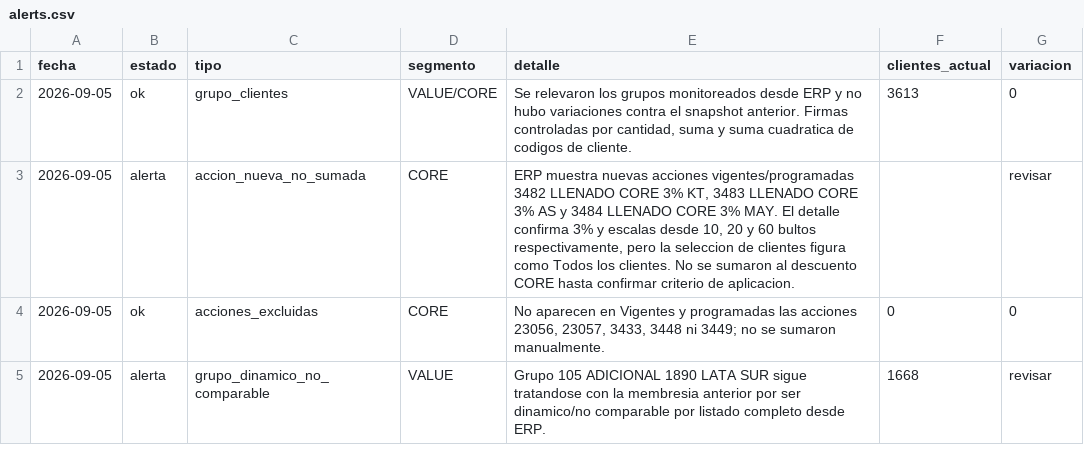
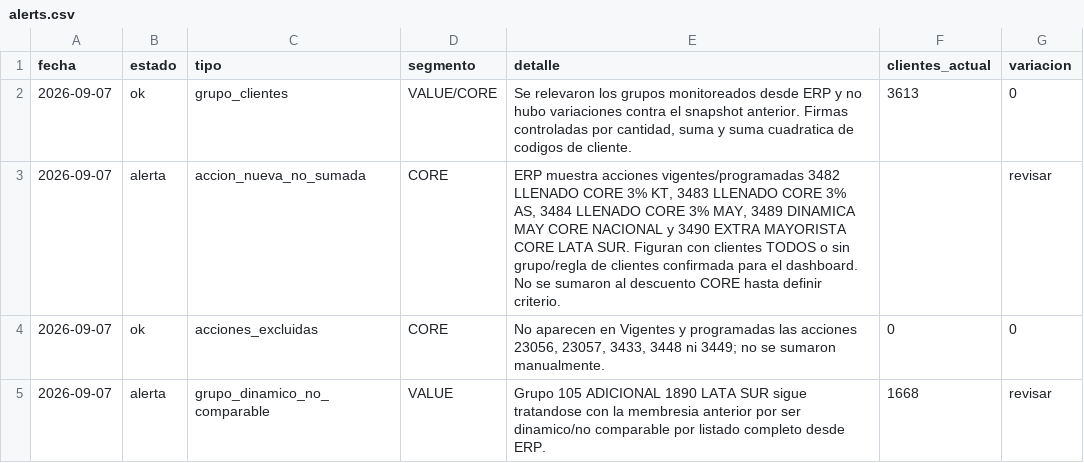
Before and after one commit to tomasddv/grupo-de-clientes-, a CSV file: trade_spend_dashboard/data/processed/alerts.csv, drawn as a sheet.

Commit message:
Update trade spend snapshot 2026-09-07

```diff
--- a/trade_spend_dashboard/data/processed/alerts.csv
+++ b/trade_spend_dashboard/data/processed/alerts.csv
@@ -1,5 +1,5 @@
 fecha,estado,tipo,segmento,detalle,clientes_actual,variacion
-2026-09-05,ok,grupo_clientes,VALUE/CORE,"Se relevaron los grupos monitoreados desde ERP y no hubo variaciones contra el snapshot anterior. Firmas controladas por cantidad, suma y suma cuadratica de codigos de cliente.",3613,0
-2026-09-05,alerta,accion_nueva_no_sumada,CORE,"ERP muestra nuevas acciones vigentes/programadas 3482 LLENADO CORE 3% KT, 3483 LLENADO CORE 3% AS y 3484 LLENADO CORE 3% MAY. El detalle confirma 3% y escalas desde 10, 20 y 60 bultos respectivamente, pero la seleccion de clientes figura como Todos los clientes. No se sumaron al descuento CORE hasta confirmar criterio de aplicacion.",,revisar
-2026-09-05,ok,acciones_excluidas,CORE,"No aparecen en Vigentes y programadas las acciones 23056, 23057, 3433, 3448 ni 3449; no se sumaron manualmente.",0,0
-2026-09-05,alerta,grupo_dinamico_no_comparable,VALUE,Grupo 105 ADICIONAL 1890 LATA SUR sigue tratandose con la membresia anterior por ser dinamico/no comparable por listado completo desde ERP.,1668,revisar
+2026-09-07,ok,grupo_clientes,VALUE/CORE,"Se relevaron los grupos monitoreados desde ERP y no hubo variaciones contra el snapshot anterior. Firmas controladas por cantidad, suma y suma cuadratica de codigos de cliente.",3613,0
+2026-09-07,alerta,accion_nueva_no_sumada,CORE,"ERP muestra acciones vigentes/programadas 3482 LLENADO CORE 3% KT, 3483 LLENADO CORE 3% AS, 3484 LLENADO CORE 3% MAY, 3489 DINAMICA MAY CORE NACIONAL y 3490 EXTRA MAYORISTA CORE LATA SUR. Figuran con clientes TODOS o sin grupo/regla de clientes confirmada para el dashboard. No se sumaron al descuento CORE hasta definir criterio.",,revisar
+2026-09-07,ok,acciones_excluidas,CORE,"No aparecen en Vigentes y programadas las acciones 23056, 23057, 3433, 3448 ni 3449; no se sumaron manualmente.",0,0
+2026-09-07,alerta,grupo_dinamico_no_comparable,VALUE,Grupo 105 ADICIONAL 1890 LATA SUR sigue tratandose con la membresia anterior por ser dinamico/no comparable por listado completo desde ERP.,1668,revisar
```
Also changed, not shown: trade_spend_dashboard/data/processed/client_percentages.csv, trade_spend_dashboard/data/processed/group_summary.csv.
